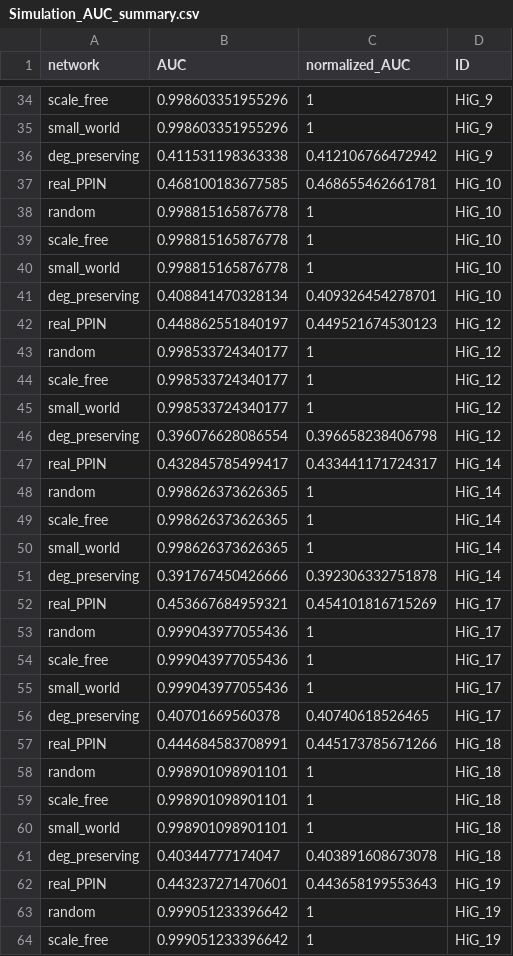
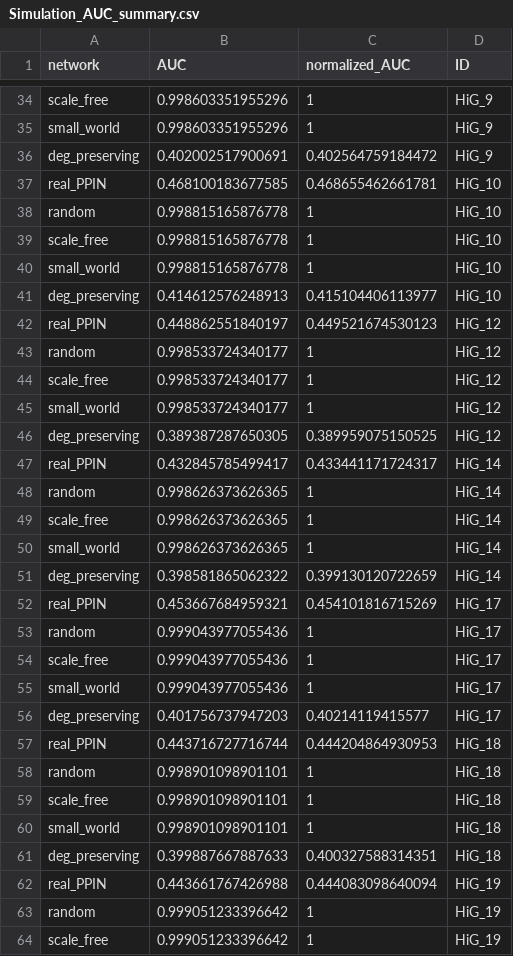
Before and after one commit to xyang2uchicago/TIPS, a CSV file: examples/GSE87038/GSE87038_STRING/results/PPI_weight/Simulation_AUC_summary.csv, drawn as a sheet; only a part is shown, gaps mark what is left out; the diff covers the shown part only.

```diff
--- a/examples/GSE87038/GSE87038_STRING/results/PPI_weight/Simulation_AUC_summary.csv
+++ b/examples/GSE87038/GSE87038_STRING/results/PPI_weight/Simulation_AUC_summary.csv
@@ -35,3 +35,3 @@
 "small_world",0.998603351955296,1,"HiG_9"
-"deg_preserving",0.411531198363338,0.412106766472942,"HiG_9"
+"deg_preserving",0.402002517900691,0.402564759184472,"HiG_9"
 "real_PPIN",0.468100183677585,0.468655462661781,"HiG_10"
@@ -40,3 +40,3 @@
 "small_world",0.998815165876778,1,"HiG_10"
-"deg_preserving",0.408841470328134,0.409326454278701,"HiG_10"
+"deg_preserving",0.414612576248913,0.415104406113977,"HiG_10"
 "real_PPIN",0.448862551840197,0.449521674530123,"HiG_12"
@@ -45,3 +45,3 @@
 "small_world",0.998533724340177,1,"HiG_12"
-"deg_preserving",0.396076628086554,0.396658238406798,"HiG_12"
+"deg_preserving",0.389387287650305,0.389959075150525,"HiG_12"
 "real_PPIN",0.432845785499417,0.433441171724317,"HiG_14"
@@ -50,3 +50,3 @@
 "small_world",0.998626373626365,1,"HiG_14"
-"deg_preserving",0.391767450426666,0.392306332751878,"HiG_14"
+"deg_preserving",0.398581865062322,0.399130120722659,"HiG_14"
 "real_PPIN",0.453667684959321,0.454101816715269,"HiG_17"
@@ -55,4 +55,4 @@
 "small_world",0.999043977055436,1,"HiG_17"
-"deg_preserving",0.40701669560378,0.40740618526465,"HiG_17"
-"real_PPIN",0.444684583708991,0.445173785671266,"HiG_18"
+"deg_preserving",0.401756737947203,0.40214119415577,"HiG_17"
+"real_PPIN",0.443716727716744,0.444204864930953,"HiG_18"
 "random",0.998901098901101,1,"HiG_18"
@@ -60,4 +60,4 @@
 "small_world",0.998901098901101,1,"HiG_18"
-"deg_preserving",0.40344777174047,0.403891608673078,"HiG_18"
-"real_PPIN",0.443237271470601,0.443658199553643,"HiG_19"
+"deg_preserving",0.399887667887633,0.400327588314351,"HiG_18"
+"real_PPIN",0.443661767426988,0.444083098640094,"HiG_19"
 "random",0.999051233396642,1,"HiG_19"
```
Also changed, not shown: 50 edited cells elsewhere in this file, examples/GSE87038/GSE87038_STRING/results/PPI_weight/df_betweeness.tsv, examples/GSE87038/GSE87038_STRING/results/PPI_weight/table_top5_Betweenness_perPPI.tsv, 25 other files.
